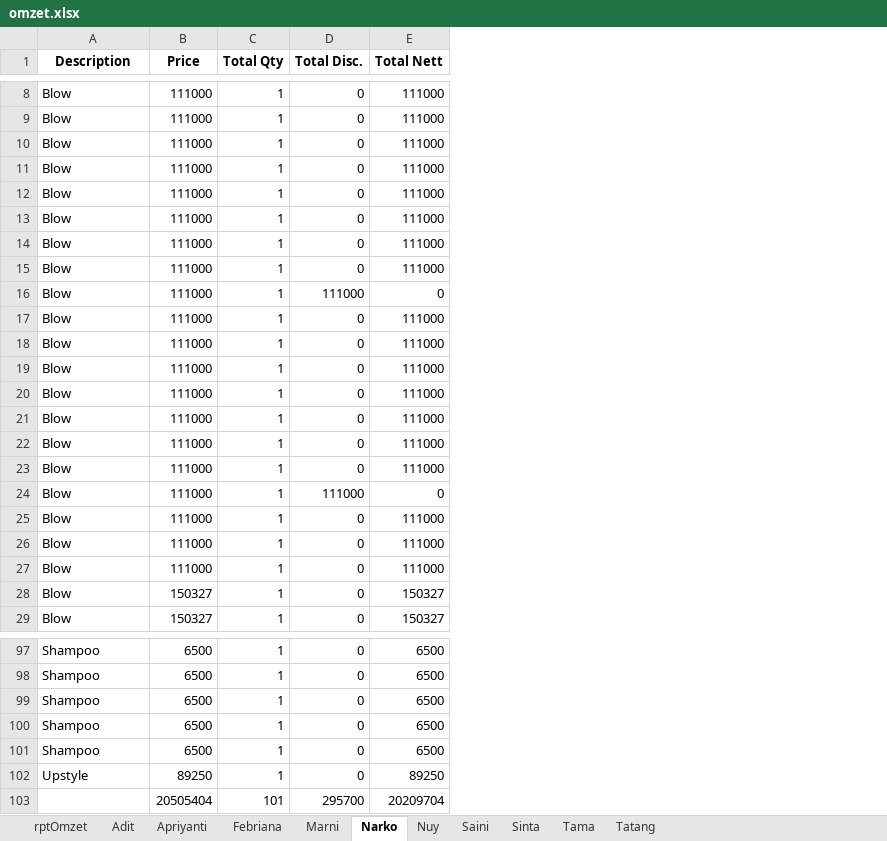
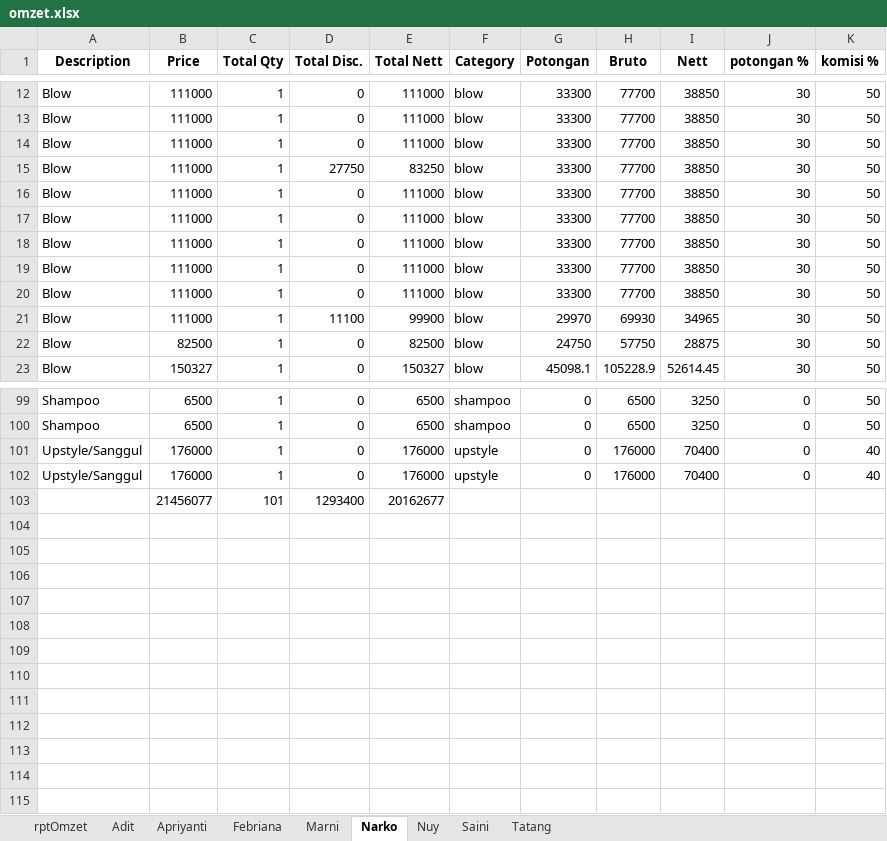
Before and after one commit to rusadi-46/excel-pandas, an Excel workbook: omzet.xlsx, sheet Narko, drawn as a sheet; only a part is shown, gaps mark what is left out; values as stored, in another font and other column widths than the file's, no borders; removed rows and columns are numbered as before the commit, all else as after; the diff covers the shown part only; the diff names each change by its address in the sheet, - before the commit and + after, or states it on an @@ line.

```diff
--- a/omzet.xlsx (sheet Narko)
+++ b/omzet.xlsx (sheet Narko)
-sheet tab: Sinta
-sheet tab: Tama
+column F (Category), rows 12-14: all blow; rows 16-23: all blow; rows 99-100: shampoo | shampoo
+column G (Potongan), rows 12-14: all 33300; rows 16-23: 33300 | 33300 | 33300 | 33300 | 33300 | 29970 | 24750 | 45098.1; rows 99-100: 0 | 0
+column H (Bruto), rows 12-14: all 77700; rows 16-23: 77700 | 77700 | 77700 | 77700 | 77700 | 69930 | 57750 | 105228.9; rows 99-100: 6500 | 6500
+column I (Nett), rows 12-14: all 38850; rows 16-23: 38850 | 38850 | 38850 | 38850 | 38850 | 34965 | 28875 | 52614.45; rows 99-100: 3250 | 3250
+column J (potongan %), rows 12-14: all 30; rows 16-23: all 30; rows 99-100: 0 | 0
+column K (komisi %), rows 12-14: all 50; rows 16-23: all 50; rows 99-100: 50 | 50
+row 15: Blow | 111000 | 1 | 27750 | 83250 | blow | 33300 | 77700 | 38850 | 30 | 50
-D21 (Total Disc.): 111000
+D21 (Total Disc.): 11100
-E21 (Total Nett): 0
+E21 (Total Nett): 99900
-B22 (Price): 111000
+B22 (Price): 82500
-E22 (Total Nett): 111000
+E22 (Total Nett): 82500
@@ row 18 moved to row 2: Blow @@
@@ row 19 moved to row 5: Blow @@
-row 20: Blow | 111000 | 1 | 0 | 111000
-row 21: Blow | 111000 | 1 | 0 | 111000
-row 22: Blow | 111000 | 1 | 0 | 111000
-row 23: Blow | 111000 | 1 | 0 | 111000
-row 24: Blow | 111000 | 1 | 111000 | 0
-row 25: Blow | 111000 | 1 | 0 | 111000
-row 26: Blow | 111000 | 1 | 0 | 111000
-row 27: Blow | 111000 | 1 | 0 | 111000
-row 28: Blow | 150327 | 1 | 0 | 150327
-row 99: Shampoo | 6500 | 1 | 0 | 6500
-row 100: Shampoo | 6500 | 1 | 0 | 6500
-row 101: Shampoo | 6500 | 1 | 0 | 6500
-row 102: Upstyle | 89250 | 1 | 0 | 89250
-row 103:  | 20505404 | 101 | 295700 | 20209704
+row 101: Upstyle/Sanggul | 176000 | 1 | 0 | 176000 | upstyle | 0 | 176000 | 70400 | 0 | 40
+row 102: Upstyle/Sanggul | 176000 | 1 | 0 | 176000 | upstyle | 0 | 176000 | 70400 | 0 | 40
+row 103:  | 21456077 | 101 | 1293400 | 20162677
```
Also changed, not shown: 31 added rows, 21 removed rows, 2 moved rows and 5 edited cells elsewhere in this sheet, sheet rptOmzet, sheet Tatang, sheet Adit, sheet Saini, sheet Nuy, sheet Marni, 2 more sheets, hidden cells, 18 other files.
